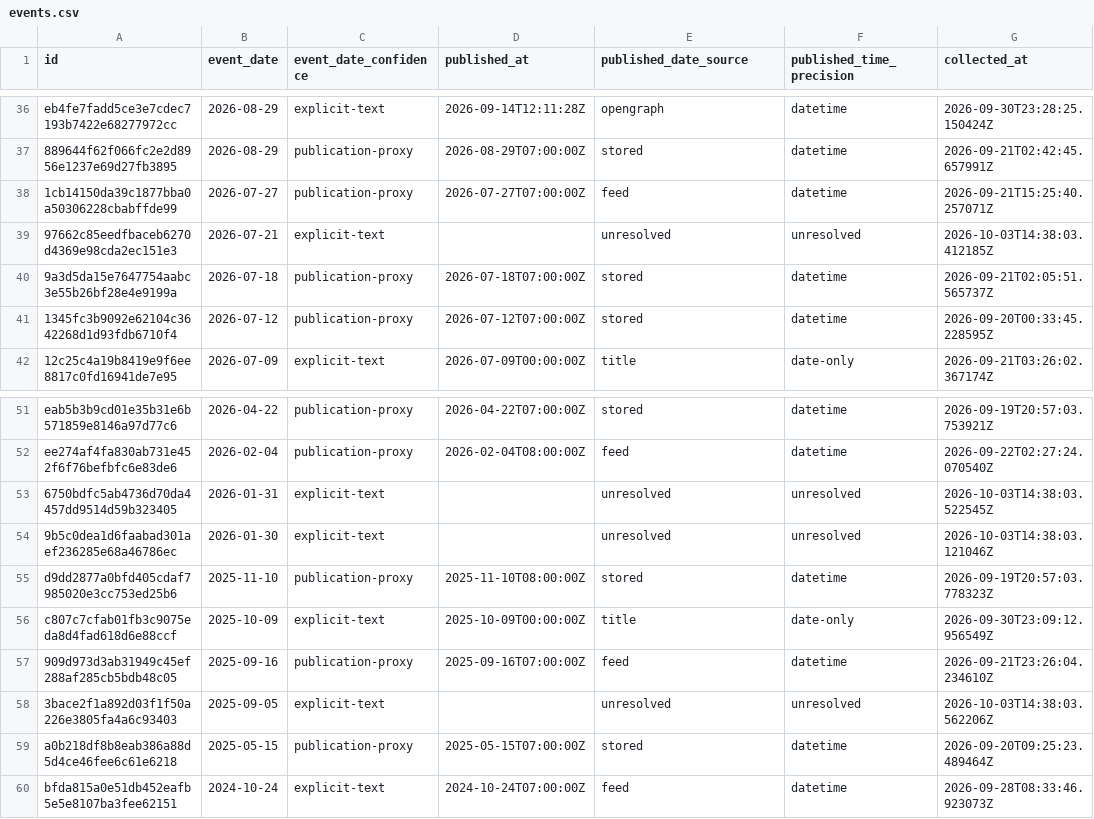
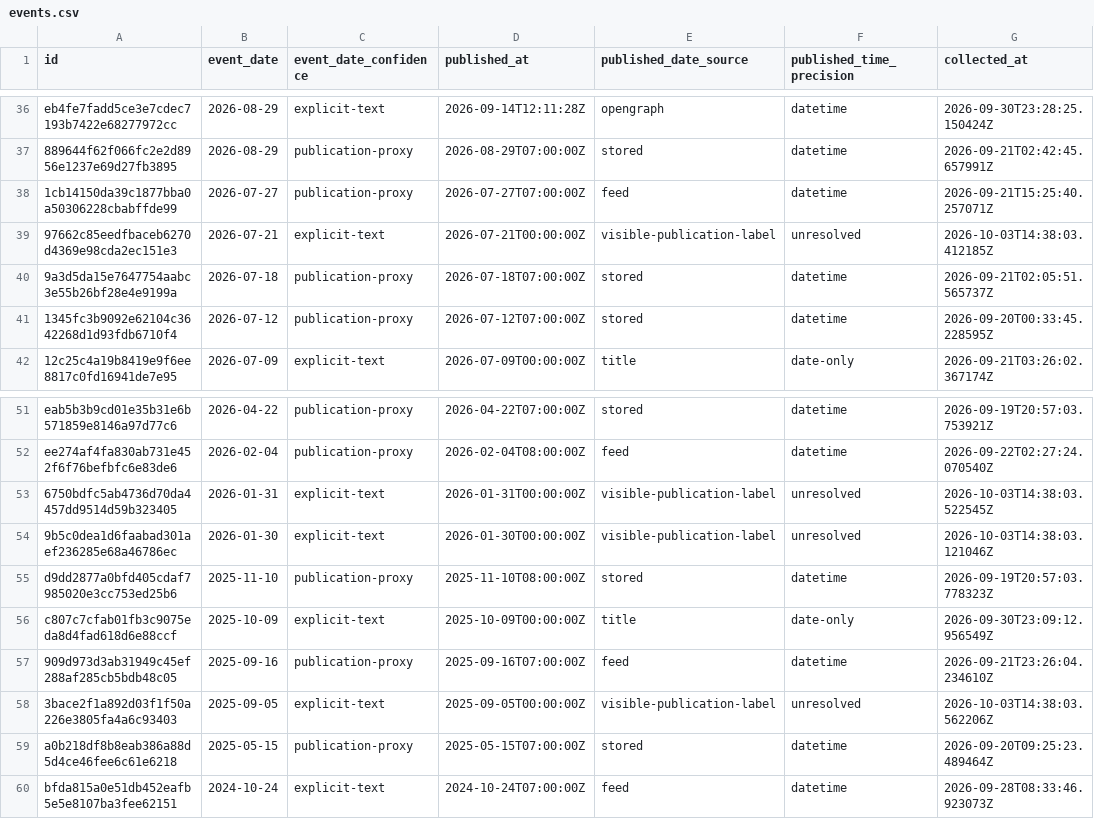
Before and after one commit to mosescosta33/sahel-data-collection, a CSV file: data/events.csv, drawn as a sheet; only a part is shown, gaps mark what is left out; the diff names each change by its address in the sheet, - before the commit and + after, or states it on an @@ line.

```diff
--- a/data/events.csv
+++ b/data/events.csv
-D39 (published_at): (empty)
+D39 (published_at): 2026-07-21T00:00:00Z
-E39 (published_date_source): unresolved
+E39 (published_date_source): visible-publication-label
-D53 (published_at): (empty)
+D53 (published_at): 2026-01-31T00:00:00Z
-E53:E54 (published_date_source): unresolved
+E53:E54 (published_date_source): visible-publication-label
-D54 (published_at): (empty)
+D54 (published_at): 2026-01-30T00:00:00Z
-D58 (published_at): (empty)
+D58 (published_at): 2025-09-05T00:00:00Z
-E58 (published_date_source): unresolved
+E58 (published_date_source): visible-publication-label
```
Also changed, not shown: 18 other files.
